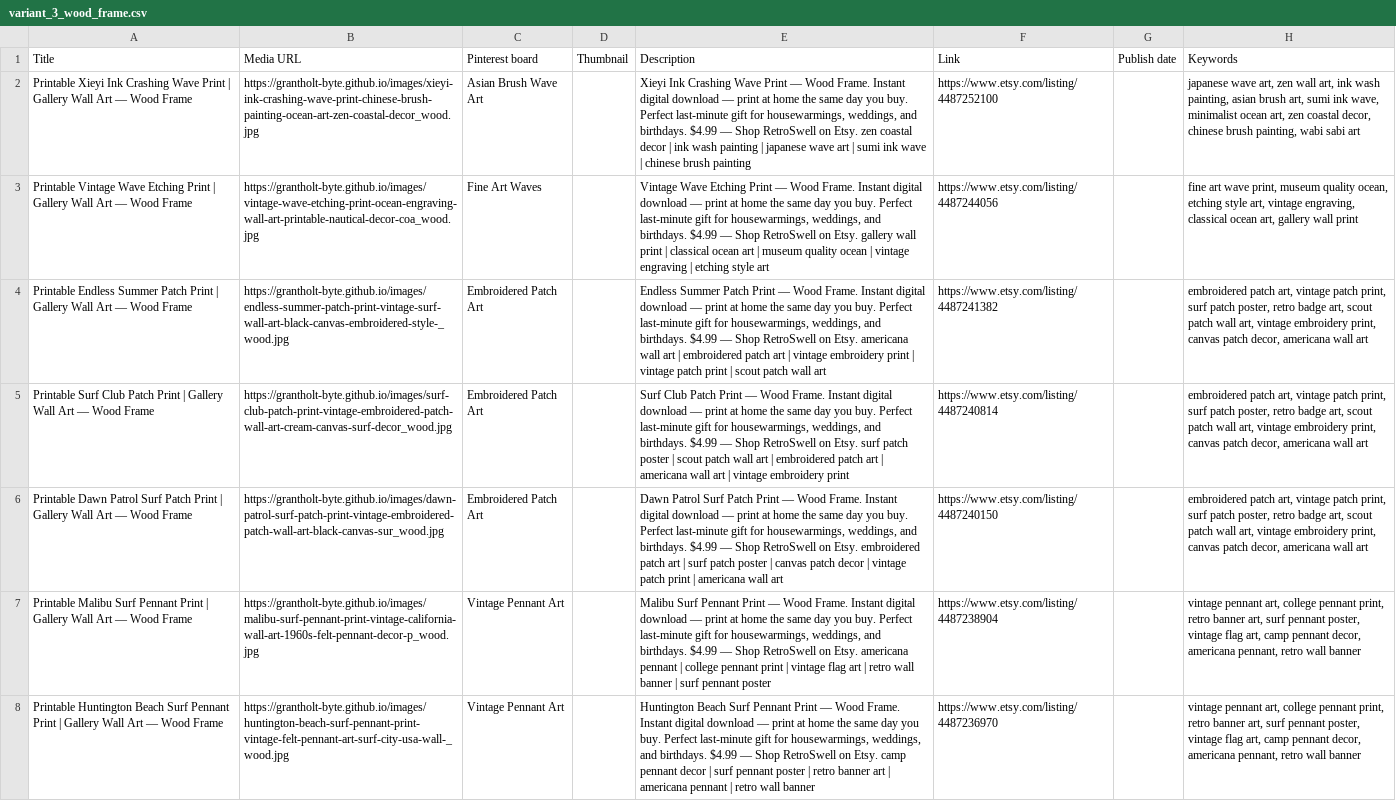
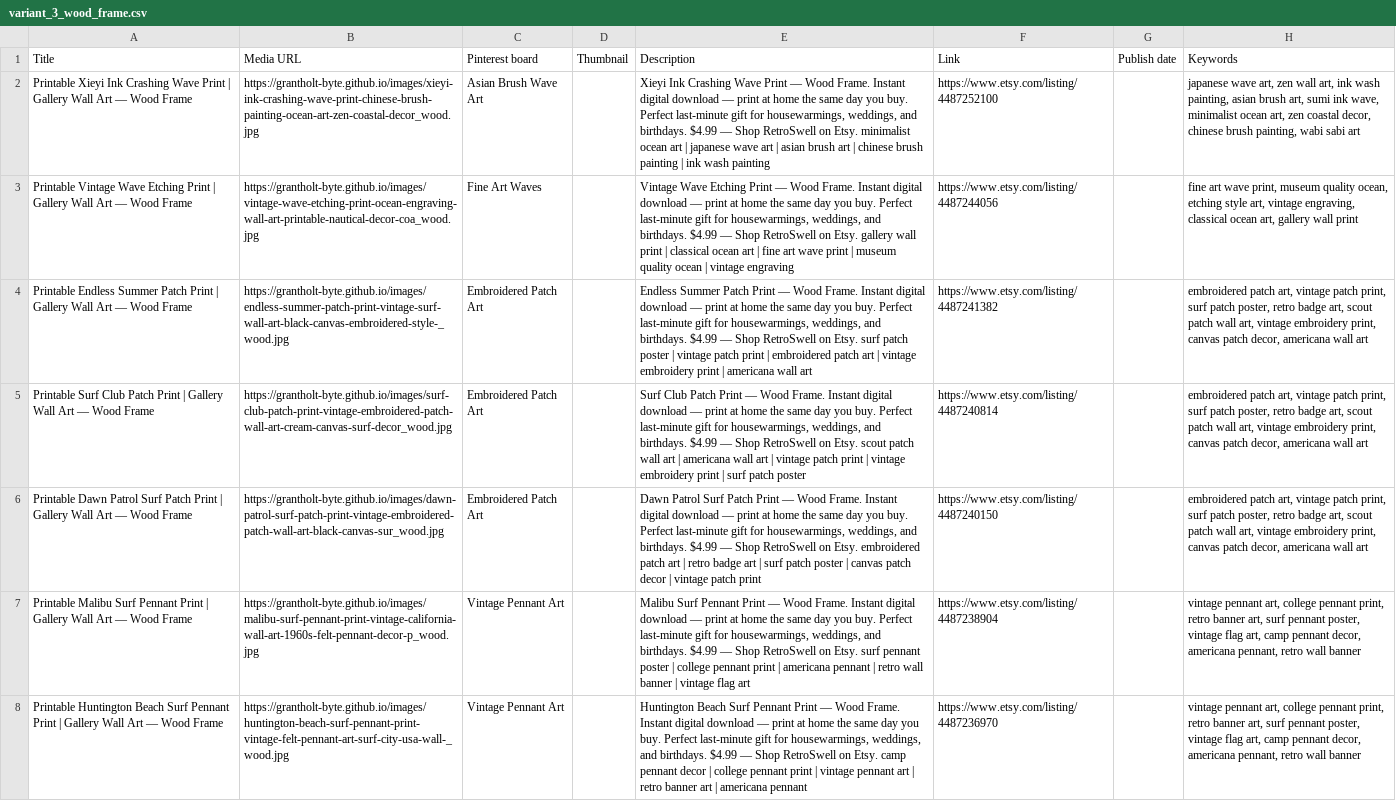
Before and after one commit to grantholt-byte/grantholt-byte.github.io, a CSV file: csv/variant_3_wood_frame.csv, drawn as a sheet; only a part is shown; the diff covers the shown part only; the diff names each change by its address in the sheet, - before the commit and + after, or states it on an @@ line.

```diff
--- a/csv/variant_3_wood_frame.csv
+++ b/csv/variant_3_wood_frame.csv
-E2: …on Etsy. zen coastal decor | ink wash painting | japanese wave art | sumi ink wave | chinese brush painting
+E2: …on Etsy. minimalist ocean art | japanese wave art | asian brush art | chinese brush painting | ink wash painting
-E3: …art | museum quality ocean | vintage engraving | etching style art
+E3: …art | fine art wave print | museum quality ocean | vintage engraving
-E4: …on Etsy. americana wall art | embroidered patch art | vintage embroidery print | vintage patch print | scout patch wall art
+E4: …on Etsy. surf patch poster | vintage patch print | embroidered patch art | vintage embroidery print | americana wall art
-E5: …on Etsy. surf patch poster | scout patch wall art | embroidered patch art | americana wall art | vintage embroidery print
+E5: …on Etsy. scout patch wall art | americana wall art | vintage patch print | vintage embroidery print | surf patch poster
-E6: …art | surf patch poster | canvas patch decor | vintage patch print | americana wall art
+E6: …art | retro badge art | surf patch poster | canvas patch decor | vintage patch print
-E7: …on Etsy. americana pennant | college pennant print | vintage flag art | retro wall banner | surf pennant poster
+E7: …on Etsy. surf pennant poster | college pennant print | americana pennant | retro wall banner | vintage flag art
-E8: …decor | surf pennant poster | retro banner art | americana pennant | retro wall banner
+E8: …decor | college pennant print | vintage pennant art | retro banner art | americana pennant
```
Also changed, not shown: 154 edited cells elsewhere in this file, csv/variant_1_room_preview.csv, csv/variant_2_white_frame.csv, 15 other files.
